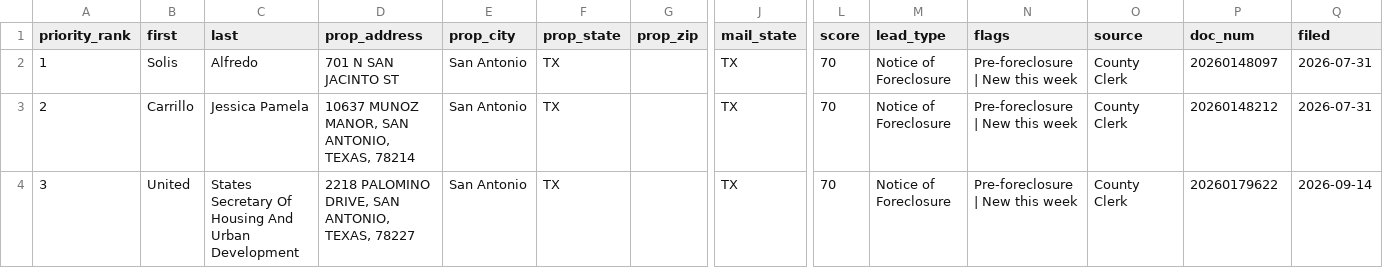
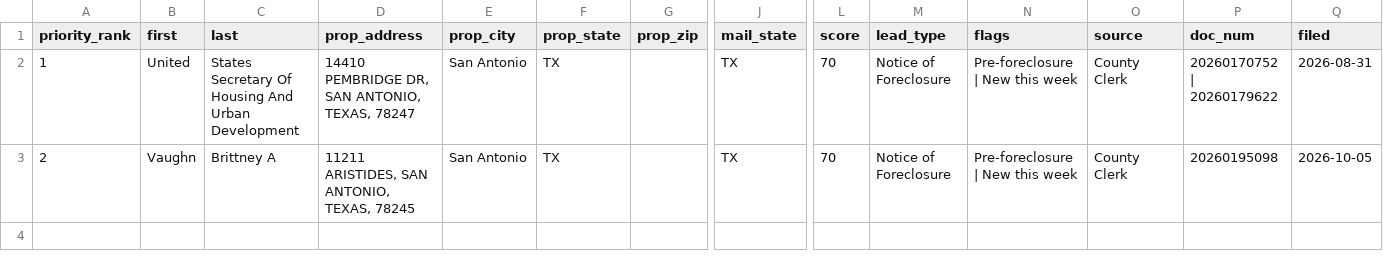
Before and after one commit to MavericktheInvestor/Bexar-Scraped-Leads, a CSV file: data/skip_trace_queue.csv, drawn as a sheet; only a part is shown, gaps mark what is left out; rows hold the shown columns only; the diff names each change by its address in the sheet, - before the commit and + after, or states it on an @@ line.

```diff
--- a/data/skip_trace_queue.csv
+++ b/data/skip_trace_queue.csv
-B2 (first): Solis
+B2 (first): United
-C2 (last): Alfredo
+C2 (last): States Secretary Of Housing And Urban Development
-D2 (prop_address): 701 N SAN JACINTO ST
+D2 (prop_address): 14410 PEMBRIDGE DR, SAN ANTONIO, TEXAS, 78247
-P2 (doc_num): 20260148097
+P2 (doc_num): 20260170752 | 20260179622
-Q2 (filed): 2026-07-31
+Q2 (filed): 2026-08-31
-B3 (first): Carrillo
+B3 (first): Vaughn
-C3 (last): Jessica Pamela
+C3 (last): Brittney A
-D3 (prop_address): 10637 MUNOZ MANOR, SAN ANTONIO, TEXAS, 78214
+D3 (prop_address): 11211 ARISTIDES, SAN ANTONIO, TEXAS, 78245
-P3 (doc_num): 20260148212
+P3 (doc_num): 20260195098
-Q3 (filed): 2026-07-31
+Q3 (filed): 2026-10-05
-row 4: 3 | United | States Secretary Of Housing And Urban Development | 2218 PALOMINO DRIVE, SAN ANTONIO, TEXAS, 78227 | San Antonio | TX |  | TX | 70 | Notice of Foreclosure | Pre-foreclosure | New this week | County Clerk | 20260179622 | 2026-09-14
```
